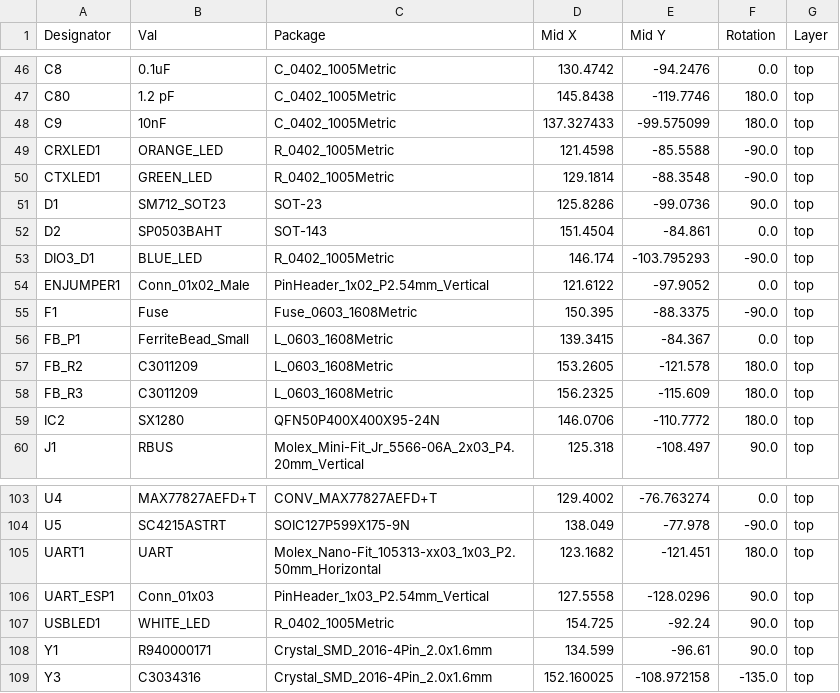
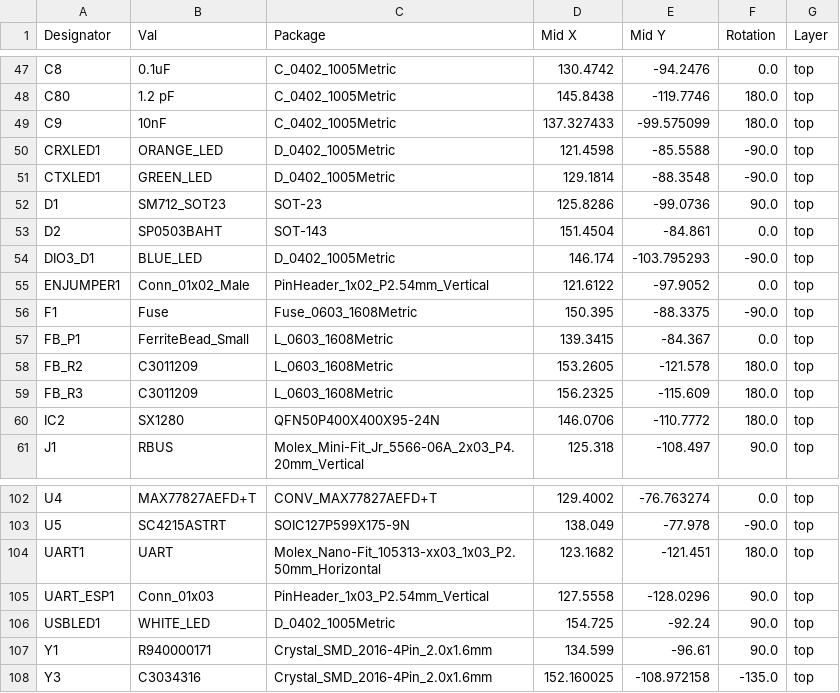
Before and after one commit to icl-rocketry/Ricardo-Hermes, a CSV file: jlcpcb/production_files/CPL-Ricardo-Hermes.csv, drawn as a sheet; only a part is shown, gaps mark what is left out; the diff covers the shown part only.

```diff
--- a/jlcpcb/production_files/CPL-Ricardo-Hermes.csv
+++ b/jlcpcb/production_files/CPL-Ricardo-Hermes.csv
@@ -48,7 +49,7 @@ C80,1.2 pF,C_0402_1005Metric,145.8438,-119.7746,180.0,top
 C9,10nF,C_0402_1005Metric,137.327433,-99.575099,180.0,top
-CRXLED1,ORANGE_LED,R_0402_1005Metric,121.4598,-85.5588,-90.0,top
-CTXLED1,GREEN_LED,R_0402_1005Metric,129.1814,-88.3548,-90.0,top
+CRXLED1,ORANGE_LED,D_0402_1005Metric,121.4598,-85.5588,-90.0,top
+CTXLED1,GREEN_LED,D_0402_1005Metric,129.1814,-88.3548,-90.0,top
 D1,SM712_SOT23,SOT-23,125.8286,-99.0736,90.0,top
 D2,SP0503BAHT,SOT-143,151.4504,-84.861,0.0,top
-DIO3_D1,BLUE_LED,R_0402_1005Metric,146.174,-103.795293,-90.0,top
+DIO3_D1,BLUE_LED,D_0402_1005Metric,146.174,-103.795293,-90.0,top
 ENJUMPER1,Conn_01x02_Male,PinHeader_1x02_P2.54mm_Vertical,121.6122,-97.9052,0.0,top
@@ -106,3 +105,3 @@ UART1,UART,Molex_Nano-Fit_105313-xx03_1x03_P2.50mm_Horizontal,123.1682,-121.451,
 UART_ESP1,Conn_01x03,PinHeader_1x03_P2.54mm_Vertical,127.5558,-128.0296,90.0,top
-USBLED1,WHITE_LED,R_0402_1005Metric,154.725,-92.24,90.0,top
+USBLED1,WHITE_LED,D_0402_1005Metric,154.725,-92.24,90.0,top
 Y1,R940000171,Crystal_SMD_2016-4Pin_2.0x1.6mm,134.599,-96.61,90.0,top
```
Also changed, not shown: 3 added rows, 4 removed rows and 7 edited cells elsewhere in this file, jlcpcb/production_files/BOM-Ricardo-Hermes.csv, 29 other files.
